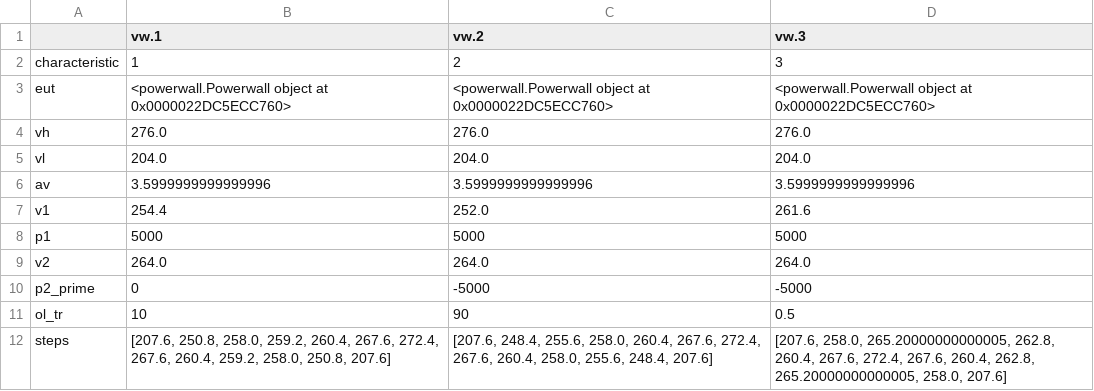
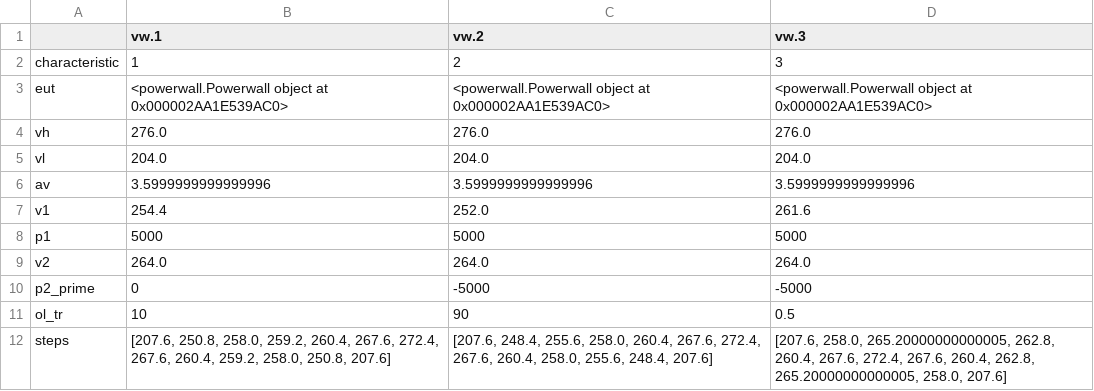
Before and after one commit to elco5/gridcode, a CSV file: gridcode/out.csv, drawn as a sheet.

```diff
--- a/gridcode/out.csv
+++ b/gridcode/out.csv
@@ -2,3 +2,3 @@
 characteristic,1,2,3
-eut,<powerwall.Powerwall object at 0x0000022DC5ECC760>,<powerwall.Powerwall object at 0x0000022DC5ECC760>,<powerwall.Powerwall object at 0x0000022DC5ECC760>
+eut,<powerwall.Powerwall object at 0x000002AA1E539AC0>,<powerwall.Powerwall object at 0x000002AA1E539AC0>,<powerwall.Powerwall object at 0x000002AA1E539AC0>
 vh,276.0,276.0,276.0
```
Also changed, not shown: 7 other files.
